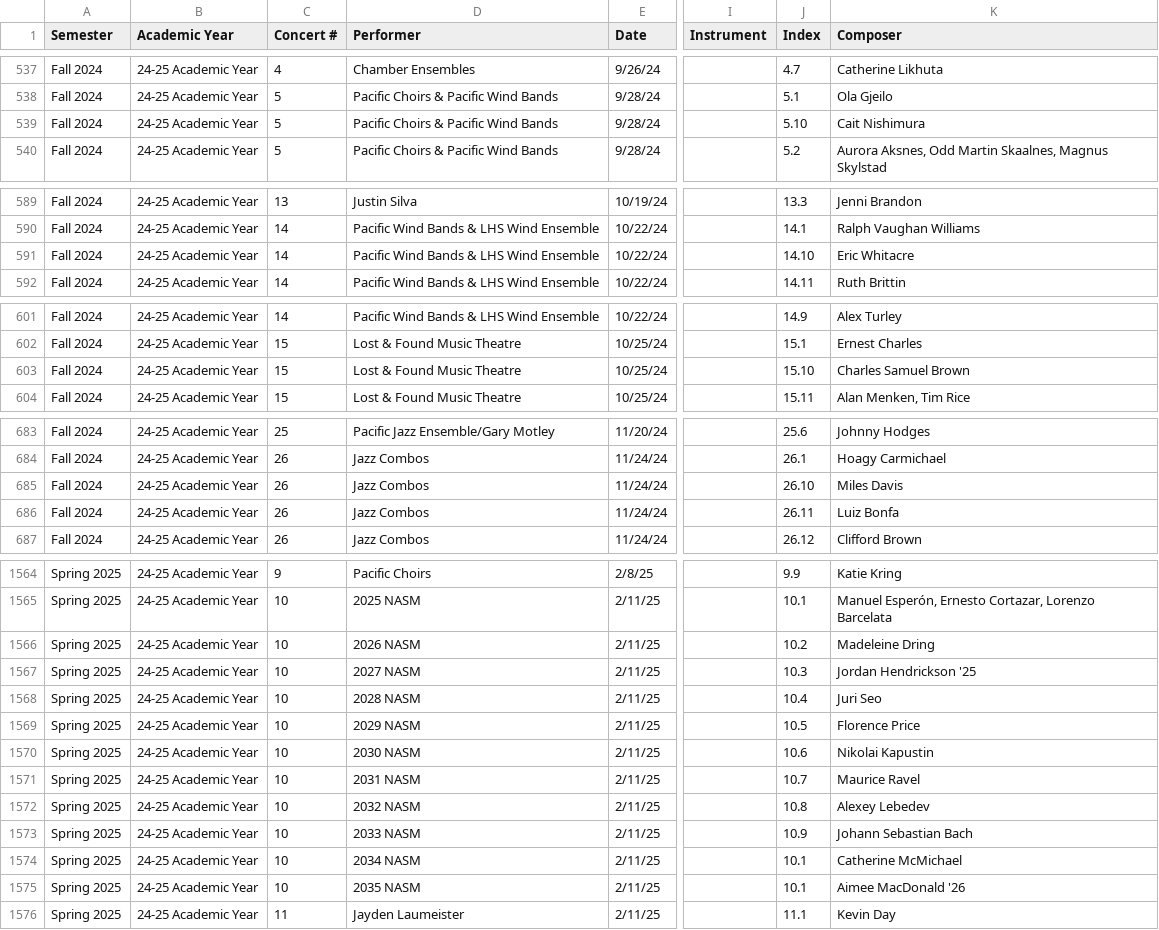
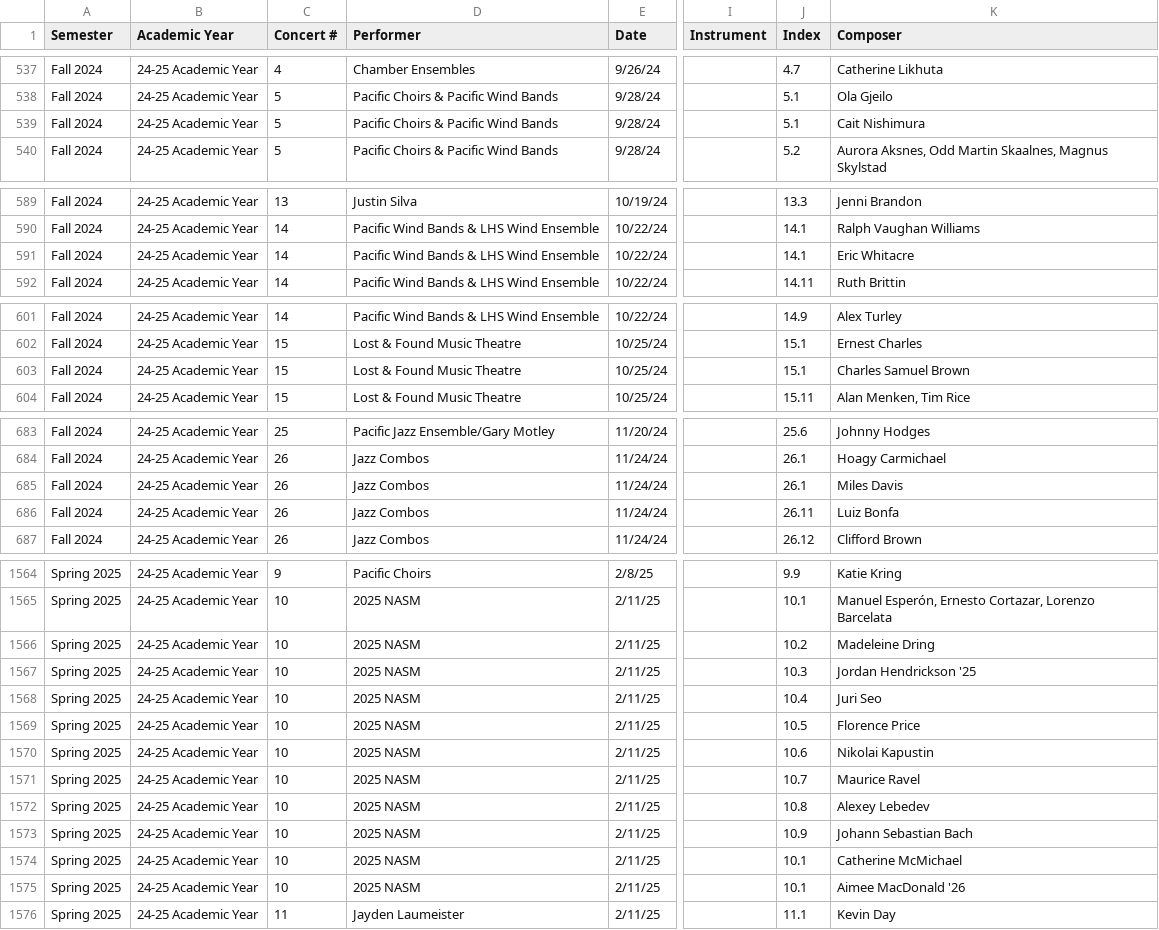
Before and after one commit to cmeals2507/UoP_Dashboard, a CSV file: LongForm.csv, drawn as a sheet; only a part is shown, gaps mark what is left out; the diff covers the shown part only; the diff names each change by its address in the sheet, - before the commit and + after, or states it on an @@ line.

Commit message:
Update LongForm.csv
Minor update to data csv

```diff
--- a/LongForm.csv
+++ b/LongForm.csv
-J539 (Index): 5.10
+J539 (Index): 5.1
-J591 (Index): 14.10
+J591 (Index): 14.1
-J603 (Index): 15.10
+J603 (Index): 15.1
-J685 (Index): 26.10
+J685 (Index): 26.1
-D1566 (Performer): 2026 NASM
+D1566 (Performer): 2025 NASM
-D1567 (Performer): 2027 NASM
+D1567 (Performer): 2025 NASM
-D1568 (Performer): 2028 NASM
+D1568 (Performer): 2025 NASM
-D1569 (Performer): 2029 NASM
+D1569 (Performer): 2025 NASM
-D1570 (Performer): 2030 NASM
+D1570 (Performer): 2025 NASM
-D1571 (Performer): 2031 NASM
+D1571 (Performer): 2025 NASM
-D1572 (Performer): 2032 NASM
+D1572 (Performer): 2025 NASM
-D1573 (Performer): 2033 NASM
+D1573 (Performer): 2025 NASM
-D1574 (Performer): 2034 NASM
+D1574 (Performer): 2025 NASM
-D1575 (Performer): 2035 NASM
+D1575 (Performer): 2025 NASM
```
Also changed, not shown: 12 edited cells elsewhere in this file.
